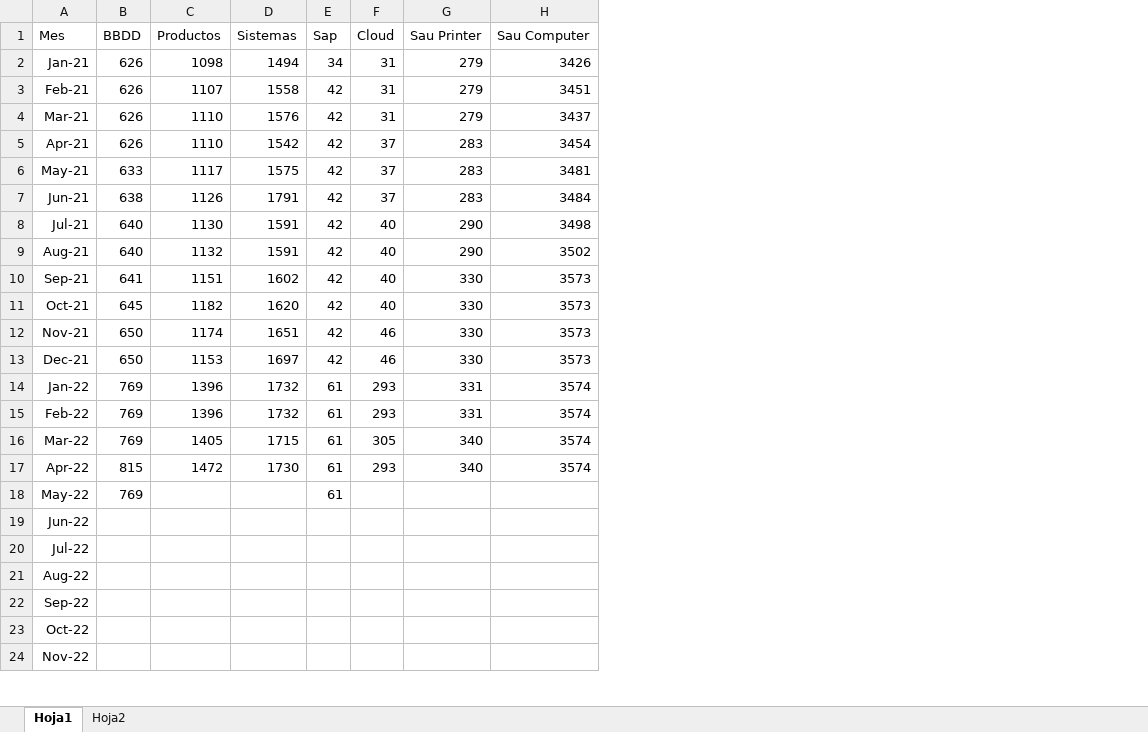
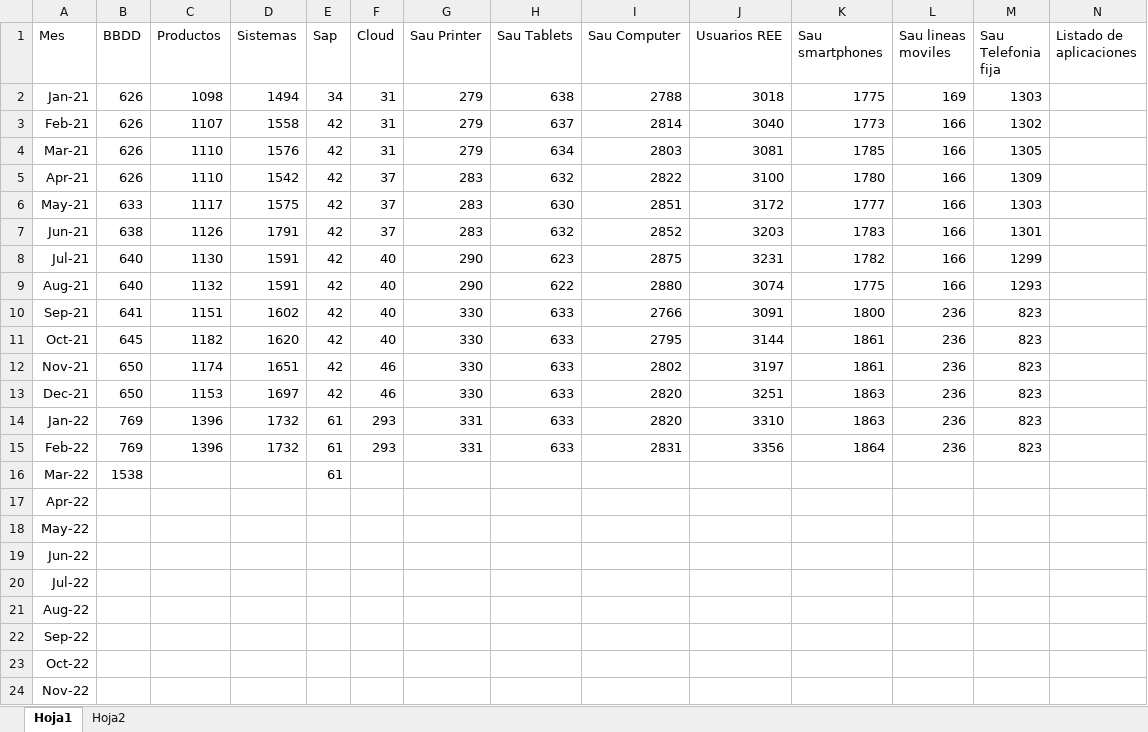
Before and after one commit to Lampar96/InformasJaime, an Excel workbook: Libro2.xlsx, sheet Hoja1, drawn as a sheet; only a part is shown; values as stored, in another font and other column widths than the file's, no borders; table styles not drawn; addresses are those after the commit; the diff names each change by its address in the sheet, - before the commit and + after, or states it on an @@ line.

```diff
--- a/Libro2.xlsx (sheet Hoja1)
+++ b/Libro2.xlsx (sheet Hoja1)
+column H (Sau Tablets), rows 2-15: 638 | 637 | 634 | 632 | 630 | 632 | 623 | 622 | 633 | 633 | 633 | 633 | 633 | 633
+column J (Usuarios REE), rows 2-15: 3018 | 3040 | 3081 | 3100 | 3172 | 3203 | 3231 | 3074 | 3091 | 3144 | 3197 | 3251 | 3310 | 3356
+column K (Sau smartphones), rows 2-15: 1775 | 1773 | 1785 | 1780 | 1777 | 1783 | 1782 | 1775 | 1800 | 1861 | 1861 | 1863 | 1863 | 1864
+column L (Sau lineas moviles), rows 2-15: 169 | 166 | 166 | 166 | 166 | 166 | 166 | 166 | 236 | 236 | 236 | 236 | 236 | 236
+column M (Sau Telefonia fija), rows 2-15: 1303 | 1302 | 1305 | 1309 | 1303 | 1301 | 1299 | 1293 | 823 | 823 | 823 | 823 | 823 | 823
+column N (Listado de aplicaciones), empty
-I2 (Sau Computer): 3426
+I2 (Sau Computer): 2788
-I3 (Sau Computer): 3451
+I3 (Sau Computer): 2814
-I4 (Sau Computer): 3437
+I4 (Sau Computer): 2803
-I5 (Sau Computer): 3454
+I5 (Sau Computer): 2822
-I6 (Sau Computer): 3481
+I6 (Sau Computer): 2851
-I7 (Sau Computer): 3484
+I7 (Sau Computer): 2852
-I8 (Sau Computer): 3498
+I8 (Sau Computer): 2875
-I9 (Sau Computer): 3502
+I9 (Sau Computer): 2880
-I10 (Sau Computer): 3573
+I10 (Sau Computer): 2766
-I11 (Sau Computer): 3573
+I11 (Sau Computer): 2795
-I12 (Sau Computer): 3573
+I12 (Sau Computer): 2802
-I13 (Sau Computer): 3573
+I13 (Sau Computer): 2820
-I14 (Sau Computer): 3574
+I14 (Sau Computer): 2820
-I15 (Sau Computer): 3574
+I15 (Sau Computer): 2831
-B16 (BBDD): 769
+B16 (BBDD): 1538
-C16 (Productos): 1405
+C16 (Productos): (empty)
-D16 (Sistemas): 1715
+D16 (Sistemas): (empty)
-F16 (Cloud): 305
+F16 (Cloud): (empty)
-G16:G17 (Sau Printer): 340
+G16:G17 (Sau Printer): (empty)
-I16:I17 (Sau Computer): 3574
+I16:I17 (Sau Computer): (empty)
-B17 (BBDD): 815
+B17 (BBDD): (empty)
-C17 (Productos): 1472
+C17 (Productos): (empty)
-D17 (Sistemas): 1730
+D17 (Sistemas): (empty)
-E17:E18 (Sap): 61
+E17:E18 (Sap): (empty)
-F17 (Cloud): 293
+F17 (Cloud): (empty)
-B18 (BBDD): 769
+B18 (BBDD): (empty)
```
Also changed, not shown: sheet Hoja2, Libro1.xlsx, 3 other files.
